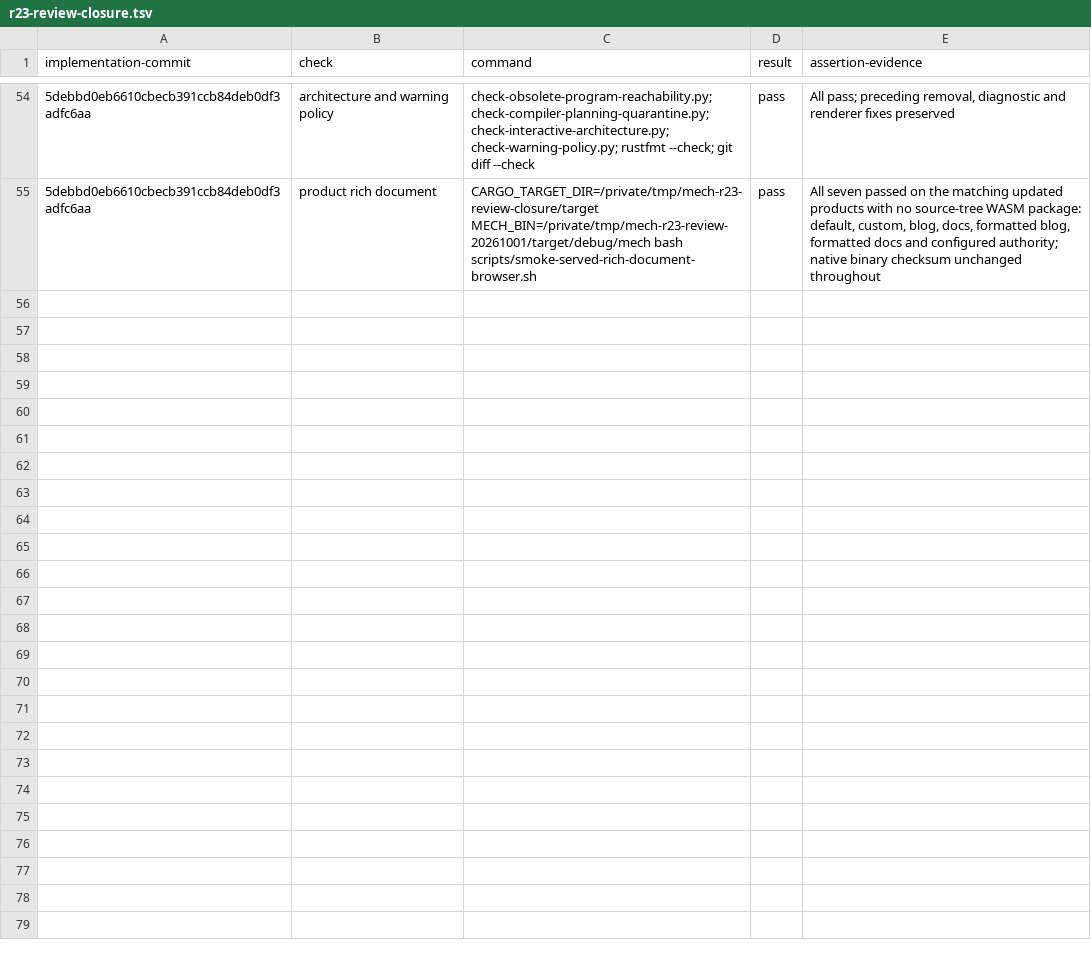
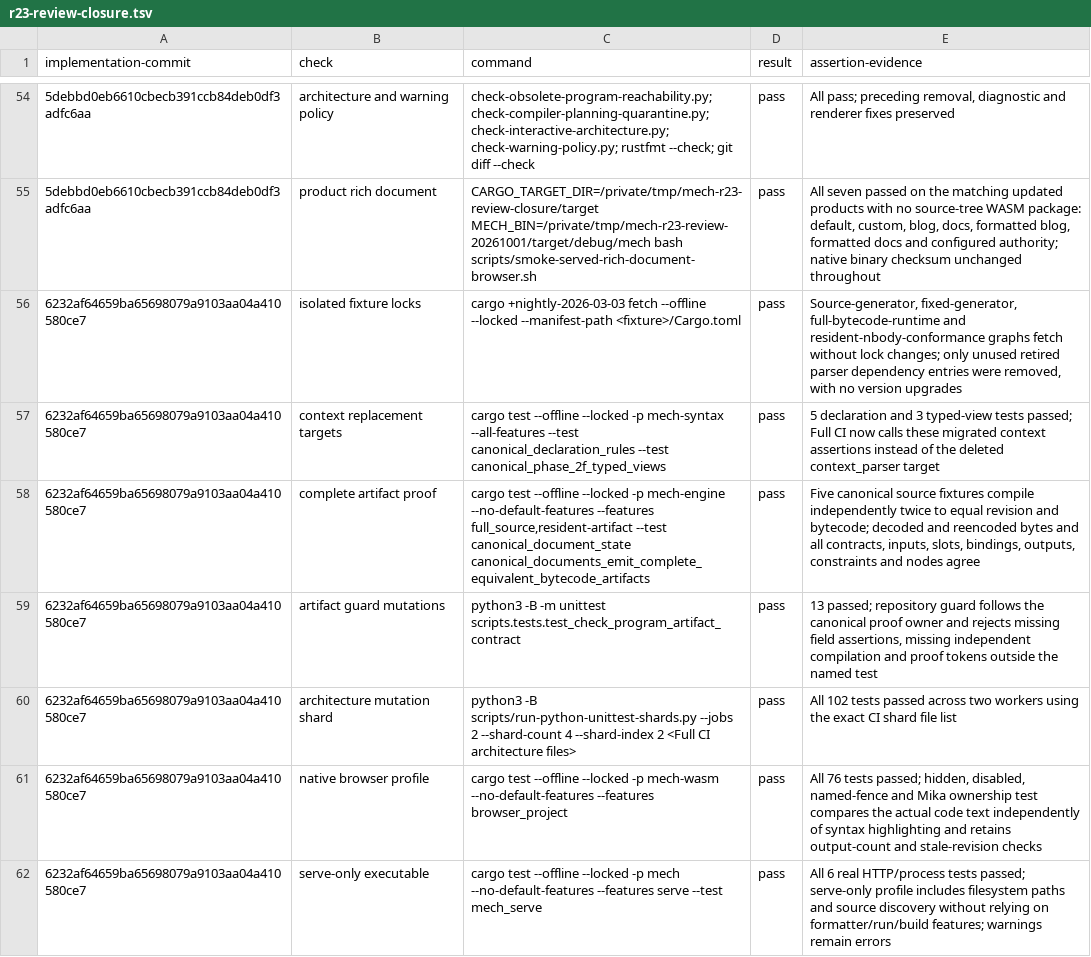
Before and after one commit to mech-lang/mech, a TSV file: docs/design/grammar-audit/r23-review-closure.tsv, drawn as a sheet; only a part is shown, gaps mark what is left out; the diff covers the shown part only; the diff names each change by its address in the sheet, - before the commit and + after, or states it on an @@ line.

```diff
--- a/docs/design/grammar-audit/r23-review-closure.tsv
+++ b/docs/design/grammar-audit/r23-review-closure.tsv
+row 56: 6232af64659ba65698079a9103aa04a410580ce7 | isolated fixture locks | cargo +nightly-2026-03-03 fetch --offline --locked --manifest-path <fixture>/Cargo.toml | pass | Source-generator, fixed-generator, full-bytecode-runtime and resident-nbody-conformance graphs fetch without lock changes; only unused retired parser dependency entries were removed, with no version upgrades
+row 57: 6232af64659ba65698079a9103aa04a410580ce7 | context replacement targets | cargo test --offline --locked -p mech-syntax --all-features --test canonical_declaration_rules --test canonical_phase_2f_typed_views | pass | 5 declaration and 3 typed-view tests passed; Full CI now calls these migrated context assertions instead of the deleted context_parser target
+row 58: 6232af64659ba65698079a9103aa04a410580ce7 | complete artifact proof | cargo test --offline --locked -p mech-engine --no-default-features --features full_source,resident-artifact --test canonical_document_state canonical_documents_emit_complete_equivalent_bytecode_artifacts | pass | Five canonical source fixtures compile independently twice to equal revision and bytecode; decoded and reencoded bytes and all contracts, inputs, slots, bindings, outputs, constraints and nodes agree
+row 59: 6232af64659ba65698079a9103aa04a410580ce7 | artifact guard mutations | python3 -B -m unittest scripts.tests.test_check_program_artifact_contract | pass | 13 passed; repository guard follows the canonical proof owner and rejects missing field assertions, missing independent compilation and proof tokens outside the named test
+row 60: 6232af64659ba65698079a9103aa04a410580ce7 | architecture mutation shard | python3 -B scripts/run-python-unittest-shards.py --jobs 2 --shard-count 4 --shard-index 2 <Full CI architecture files> | pass | All 102 tests passed across two workers using the exact CI shard file list
+row 61: 6232af64659ba65698079a9103aa04a410580ce7 | native browser profile | cargo test --offline --locked -p mech-wasm --no-default-features --features browser_project | pass | All 76 tests passed; hidden, disabled, named-fence and Mika ownership test compares the actual code text independently of syntax highlighting and retains output-count and stale-revision checks
+row 62: 6232af64659ba65698079a9103aa04a410580ce7 | serve-only executable | cargo test --offline --locked -p mech --no-default-features --features serve --test mech_serve | pass | All 6 real HTTP/process tests passed; serve-only profile includes filesystem paths and source discovery without relying on formatter/run/build features; warnings remain errors
```
Also changed, not shown: 6 added rows elsewhere in this file.
